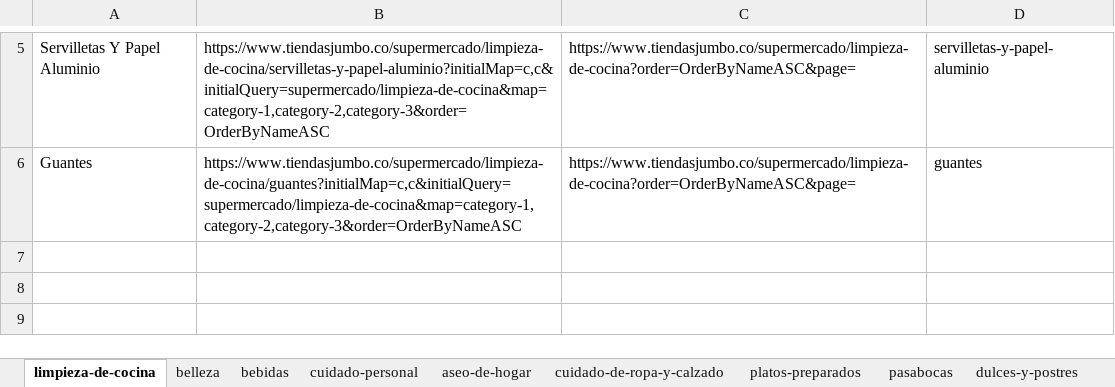
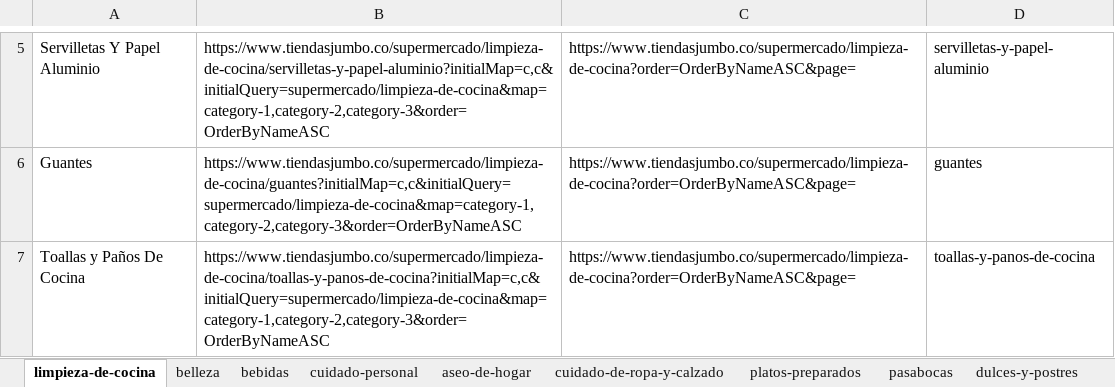
Before and after one commit to pol2015/MED_SUPERMARKET, an Excel workbook: INI/Jumbo_SubCategoriesPerSection.xlsx, sheet limpieza-de-cocina, drawn as a sheet; only a part is shown, gaps mark what is left out; values as stored, in another font and other column widths than the file's, no borders; the diff names each change by its address in the sheet, - before the commit and + after, or states it on an @@ line.

Commit message:
Commit 12 - Fixed Error on saving all records for each subcategory on the category csv file / Fixed Category XLS listing first records as header

```diff
--- a/INI/Jumbo_SubCategoriesPerSection.xlsx (sheet limpieza-de-cocina)
+++ b/INI/Jumbo_SubCategoriesPerSection.xlsx (sheet limpieza-de-cocina)
+row 7: Toallas y Paños De Cocina | https://www.tiendasjumbo.co/supermercado/limpieza-de-cocina/toallas-y-panos-de-cocina?initialMap=c,c&initialQuery=supermercado/limpieza-de-cocina&map=category-1,category-2,category-3&order=OrderByNameASC | https://www.tiendasjumbo.co/supermercado/limpieza-de-cocina?order=OrderByNameASC&page= | toallas-y-panos-de-cocina
```
Also changed, not shown: sheet pescados-y-mariscos, sheet cuidado-personal, sheet platos-preparados, 7 other files.
